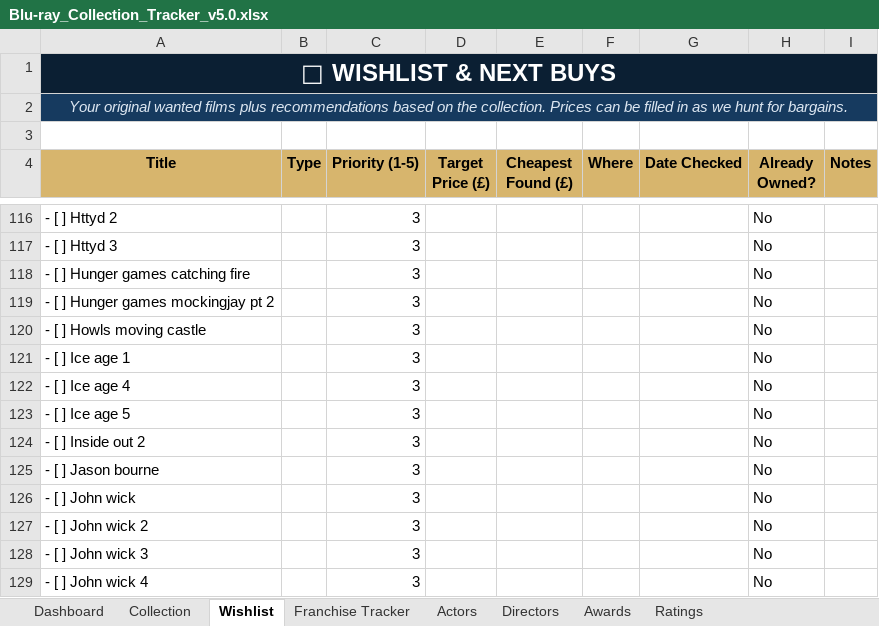
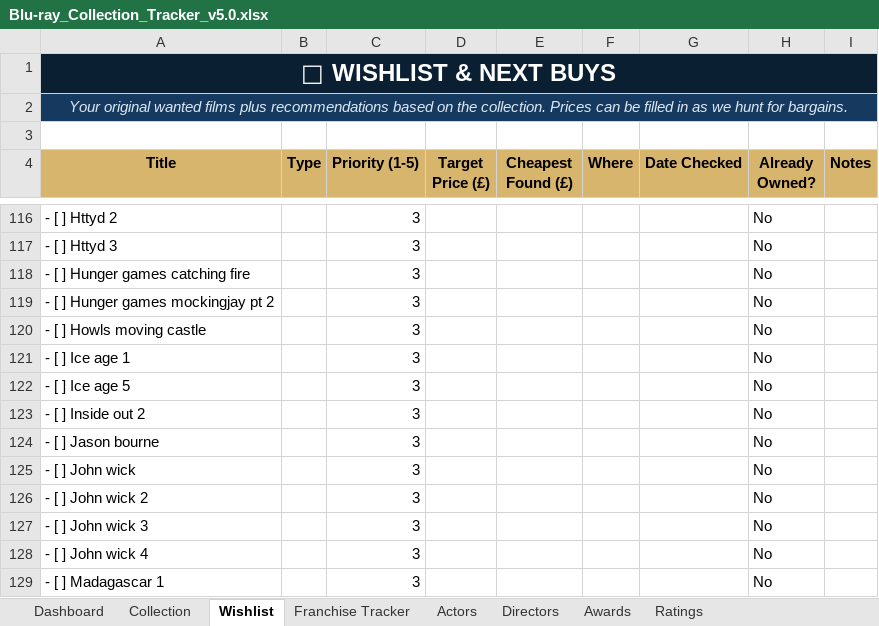
Before and after one commit to tingonting/Blu-ray-tracker, an Excel workbook: Blu-ray_Collection_Tracker_v5.0.xlsx, sheet Wishlist, drawn as a sheet; only a part is shown, gaps mark what is left out; the shorter side is filled out with more unchanged rows; values as stored, in another font and other column widths than the file's, no borders; conditional formats not drawn; the diff names each change by its address in the sheet, - before the commit and + after, or states it on an @@ line.

Commit message:
Update collection — 2026-08-14 20:58

```diff
--- a/Blu-ray_Collection_Tracker_v5.0.xlsx (sheet Wishlist)
+++ b/Blu-ray_Collection_Tracker_v5.0.xlsx (sheet Wishlist)
-row 122: - [ ] Ice age 4 |  | 3 |  |  |  |  | No
```
